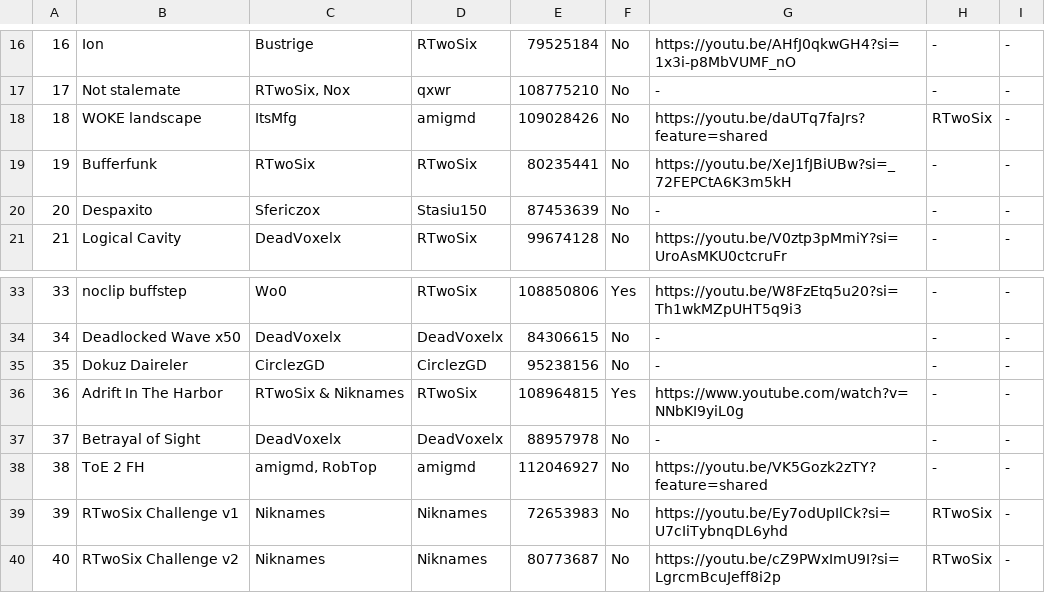
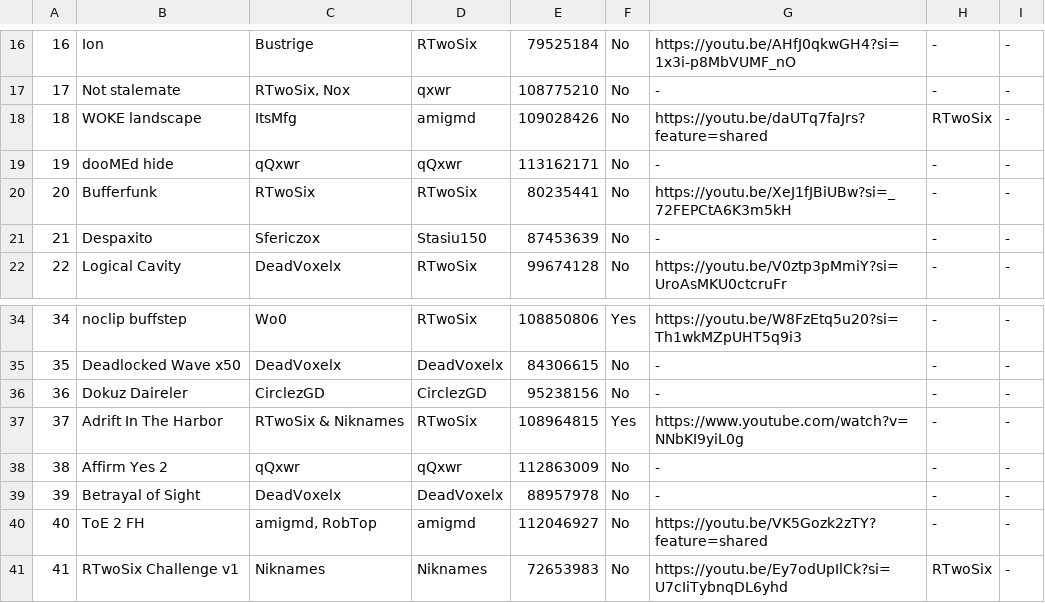
Before and after one commit to CyanGuy111/obgdemonlist, a CSV file: data/classic.csv, drawn as a sheet; only a part is shown, gaps mark what is left out; the shorter side is filled out with more unchanged rows; addresses are those after the commit; the diff names each change by its address in the sheet, - before the commit and + after, or states it on an @@ line.

```diff
--- a/data/classic.csv
+++ b/data/classic.csv
+row 19: 19 | dooMEd hide | qQxwr | qQxwr | 113162171 | No | - | - | -
@@ column A renumbered from row 20 down @@
+row 38: 38 | Affirm Yes 2 | qQxwr | qQxwr | 112863009 | No | - | - | -
```
Also changed, not shown: data/cl.csv, data/ill.csv, 51 other files.
